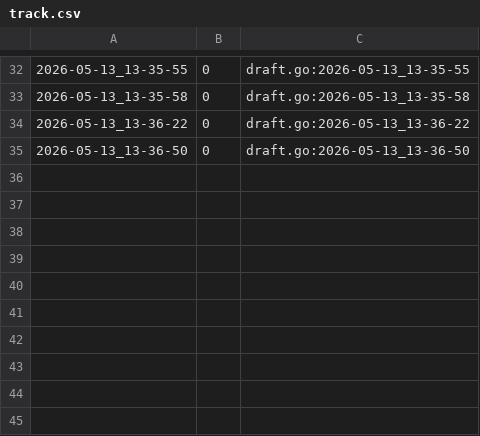
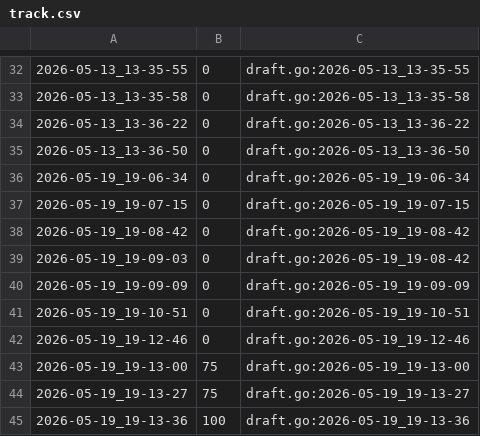
Before and after one commit to qxcode-course/fup-dd-playground-Giovanasouza1, a CSV file: .tko/track/fup@vet_i/track.csv, drawn as a sheet; only a part is shown, gaps mark what is left out.

```diff
--- a/.tko/track/fup@vet_i/track.csv
+++ b/.tko/track/fup@vet_i/track.csv
@@ -35 +35,11 @@
 2026-05-13_13-36-50,0,draft.go:2026-05-13_13-36-50
+2026-05-19_19-06-34,0,draft.go:2026-05-19_19-06-34
+2026-05-19_19-07-15,0,draft.go:2026-05-19_19-07-15
+2026-05-19_19-08-42,0,draft.go:2026-05-19_19-08-42
+2026-05-19_19-09-03,0,draft.go:2026-05-19_19-08-42
+2026-05-19_19-09-09,0,draft.go:2026-05-19_19-09-09
+2026-05-19_19-10-51,0,draft.go:2026-05-19_19-10-51
+2026-05-19_19-12-46,0,draft.go:2026-05-19_19-12-46
+2026-05-19_19-13-00,75,draft.go:2026-05-19_19-13-00
+2026-05-19_19-13-27,75,draft.go:2026-05-19_19-13-27
+2026-05-19_19-13-36,100,draft.go:2026-05-19_19-13-36
```
Also changed, not shown: 12 other files.
